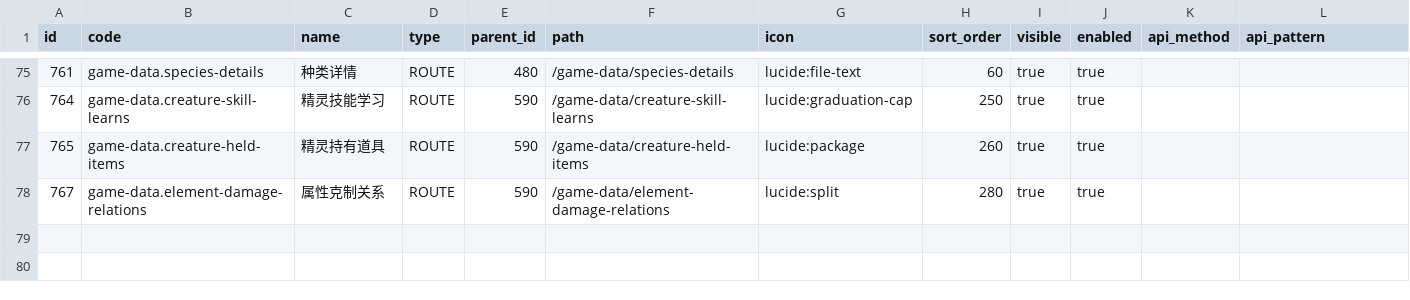
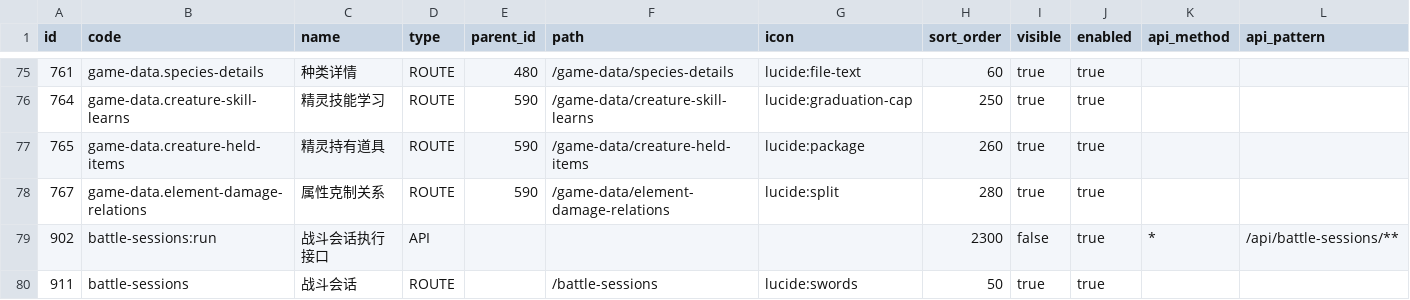
Before and after one commit to lishangbu/avalon, a CSV file: migration/src/main/resources/db/changelog/data/system/security_access_node.csv, drawn as a sheet; only a part is shown, gaps mark what is left out.

Commit message:
refactor(migration): 重做单文件数据库基线

```diff
--- a/migration/src/main/resources/db/changelog/data/system/security_access_node.csv
+++ b/migration/src/main/resources/db/changelog/data/system/security_access_node.csv
@@ -78 +78,3 @@ id,code,name,type,parent_id,path,icon,sort_order,visible,enabled,api_method,api_
 767,game-data.element-damage-relations,属性克制关系,ROUTE,590,/game-data/element-damage-relations,lucide:split,280,true,true,,
+902,battle-sessions:run,战斗会话执行接口,API,,,,2300,false,true,*,/api/battle-sessions/**
+911,battle-sessions,战斗会话,ROUTE,,/battle-sessions,lucide:swords,50,true,true,,
```
Also changed, not shown: migration/src/main/resources/db/changelog/data/system/oauth2_client.csv, migration/src/main/resources/db/changelog/data/system/security_role_access_node.csv, 9 other files.
